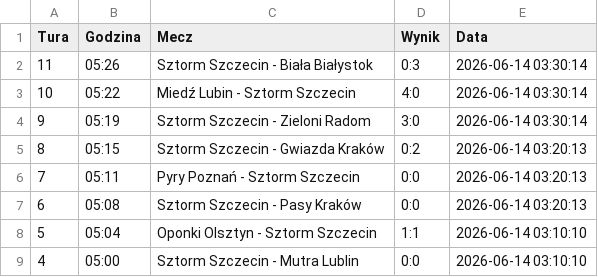
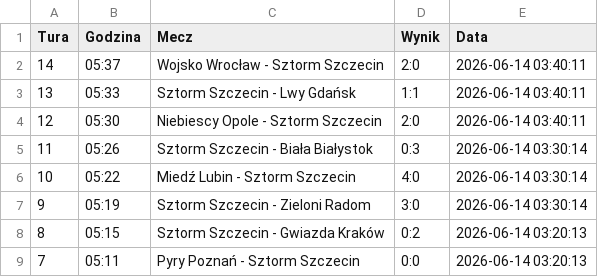
Before and after one commit to tesar13/Virtuale, a CSV file: wyniki.csv, drawn as a sheet; only a part is shown; the shorter side is filled out with more unchanged rows; the diff names each change by its address in the sheet, - before the commit and + after, or states it on an @@ line.

Commit message:
Aktualizacja wynikow 2026-06-14 03:40:12

```diff
--- a/wyniki.csv
+++ b/wyniki.csv
+row 2: 14 | 05:37 | Wojsko Wrocław - Sztorm Szczecin | 2:0 | 2026-06-14 03:40:11
+row 3: 13 | 05:33 | Sztorm Szczecin - Lwy Gdańsk | 1:1 | 2026-06-14 03:40:11
+row 4: 12 | 05:30 | Niebiescy Opole - Sztorm Szczecin | 2:0 | 2026-06-14 03:40:11
```
